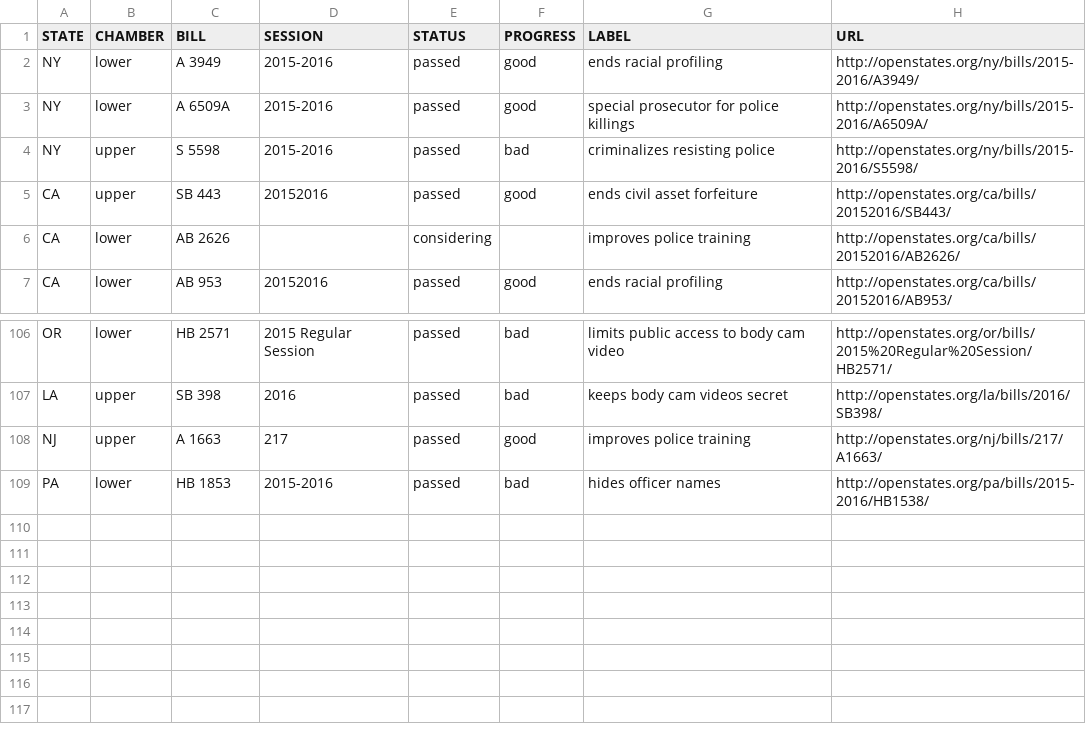
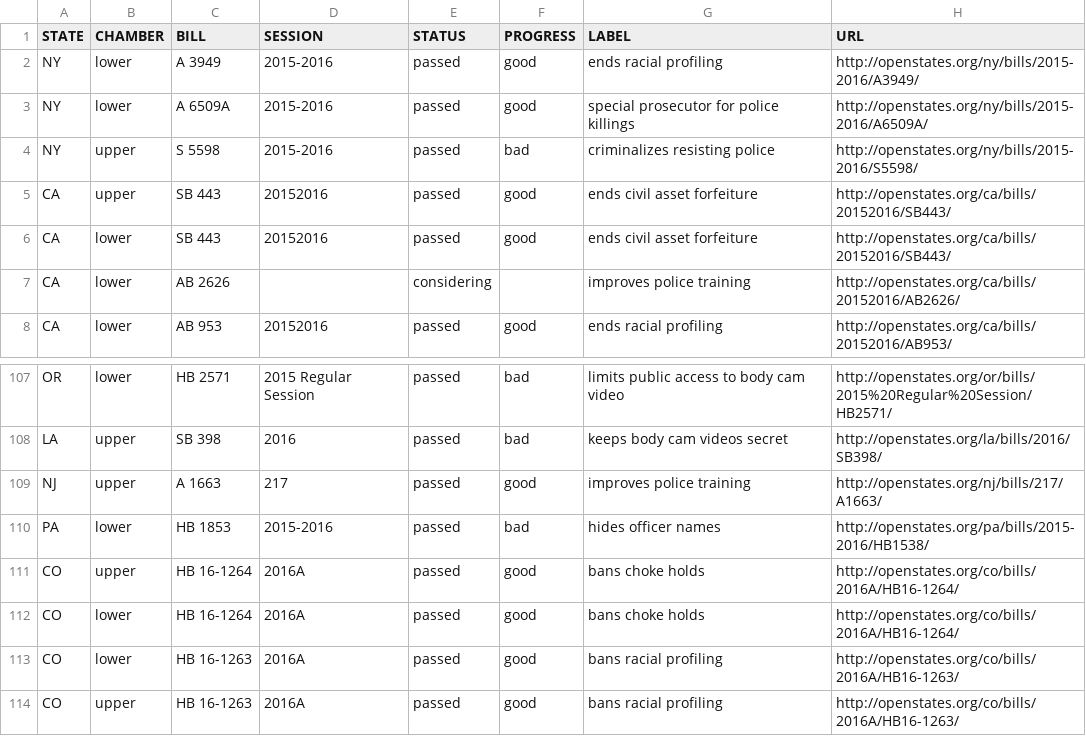
Before and after one commit to campaignzero/campaign-zero-widget, a CSV file: app/data.csv, drawn as a sheet; only a part is shown, gaps mark what is left out.

Commit message:
Update data.csv

```diff
--- a/app/data.csv
+++ b/app/data.csv
@@ -5,2 +5,3 @@ NY,upper,S 5598,2015-2016,passed,bad,criminalizes resisting police,http://openst
 CA,upper,SB 443,20152016,passed,good,ends civil asset forfeiture,http://openstates.org/ca/bills/20152016/SB443/
+CA,lower,SB 443,20152016,passed,good,ends civil asset forfeiture,http://openstates.org/ca/bills/20152016/SB443/
 CA,lower,AB 2626,,considering,,improves police training,http://openstates.org/ca/bills/20152016/AB2626/
@@ -109 +110,5 @@ NJ,upper,A 1663,217,passed,good,improves police training,http://openstates.org/n
 PA,lower,HB 1853,2015-2016,passed,bad,hides officer names,http://openstates.org/pa/bills/2015-2016/HB1538/
+CO,upper,HB 16-1264,2016A,passed,good,bans choke holds,http://openstates.org/co/bills/2016A/HB16-1264/
+CO,lower,HB 16-1264,2016A,passed,good,bans choke holds,http://openstates.org/co/bills/2016A/HB16-1264/
+CO,lower,HB 16-1263,2016A,passed,good,bans racial profiling,http://openstates.org/co/bills/2016A/HB16-1263/
+CO,upper,HB 16-1263,2016A,passed,good,bans racial profiling,http://openstates.org/co/bills/2016A/HB16-1263/
```
